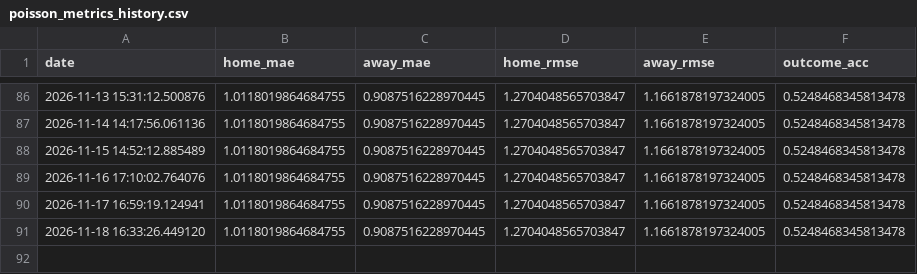
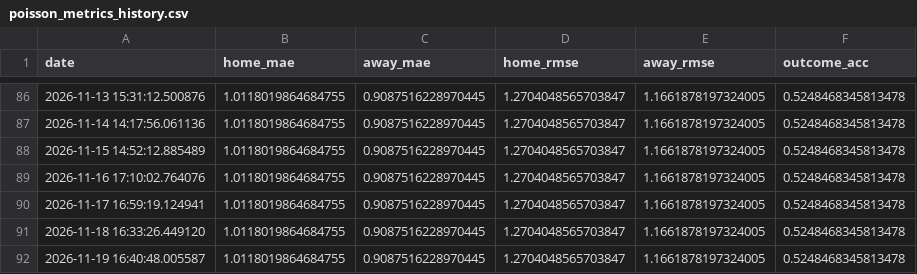
Before and after one commit to gmalbert/turkey-soccer, a CSV file: data_files/poisson_metrics_history.csv, drawn as a sheet; only a part is shown, gaps mark what is left out; the diff names each change by its address in the sheet, - before the commit and + after, or states it on an @@ line.

```diff
--- a/data_files/poisson_metrics_history.csv
+++ b/data_files/poisson_metrics_history.csv
+row 92: 2026-11-19 16:40:48.005587 | 1.0118019864684755 | 0.9087516228970445 | 1.2704048565703847 | 1.1661878197324005 | 0.5248468345813478
```
Also changed, not shown: data_files/upcoming_predictions.csv, 9 other files.
